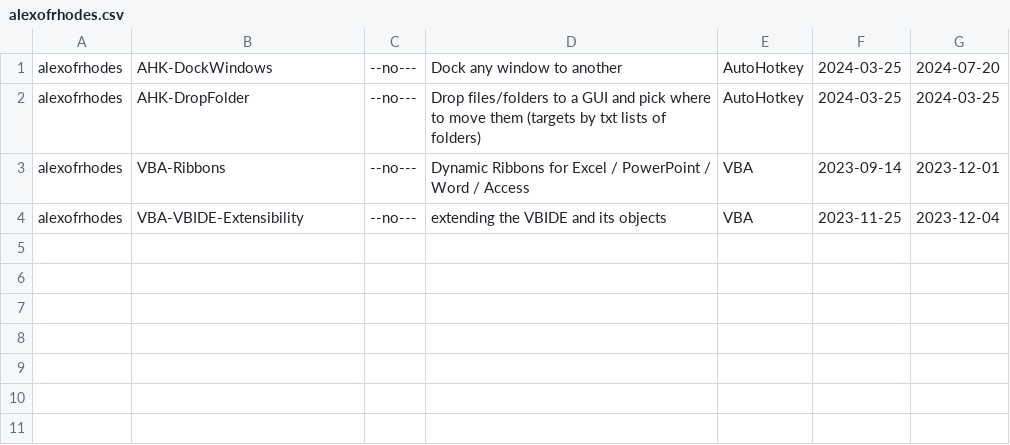
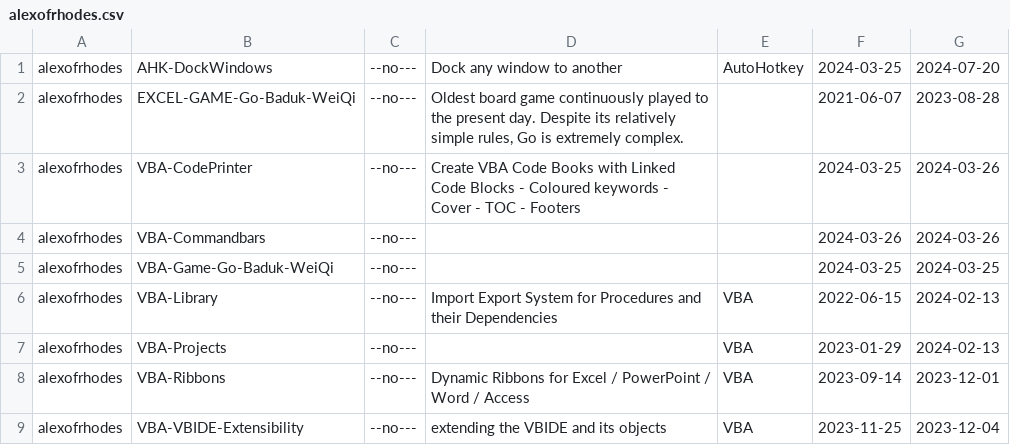
Before and after one commit to alexofrhodes/AHK-Github-Cloner, a CSV file: Data/alexofrhodes.csv, drawn as a sheet.

```diff
--- a/Data/alexofrhodes.csv
+++ b/Data/alexofrhodes.csv
@@ -1,3 +1,8 @@
 alexofrhodes,AHK-DockWindows,--no---,"Dock any window to another",AutoHotkey,2024-03-25,2024-07-20
-alexofrhodes,AHK-DropFolder,--no---,"Drop files/folders to a GUI and pick where to move them (targets by txt lists of folders)",AutoHotkey,2024-03-25,2024-03-25
+alexofrhodes,EXCEL-GAME-Go-Baduk-WeiQi,--no---,"Oldest board game continuously played to the present day. Despite its relatively simple rules, Go is extremely complex.",,2021-06-07,2023-08-28
+alexofrhodes,VBA-CodePrinter,--no---,"Create VBA Code Books with Linked Code Blocks - Coloured keywords - Cover - TOC - Footers",,2024-03-25,2024-03-26
+alexofrhodes,VBA-Commandbars,--no---,"",,2024-03-26,2024-03-26
+alexofrhodes,VBA-Game-Go-Baduk-WeiQi,--no---,"",,2024-03-25,2024-03-25
+alexofrhodes,VBA-Library,--no---,"Import Export System for Procedures and their Dependencies",VBA,2022-06-15,2024-02-13
+alexofrhodes,VBA-Projects,--no---,"",VBA,2023-01-29,2024-02-13
 alexofrhodes,VBA-Ribbons,--no---,"Dynamic Ribbons for Excel / PowerPoint / Word / Access",VBA,2023-09-14,2023-12-01
```
Also changed, not shown: 2 other files.
